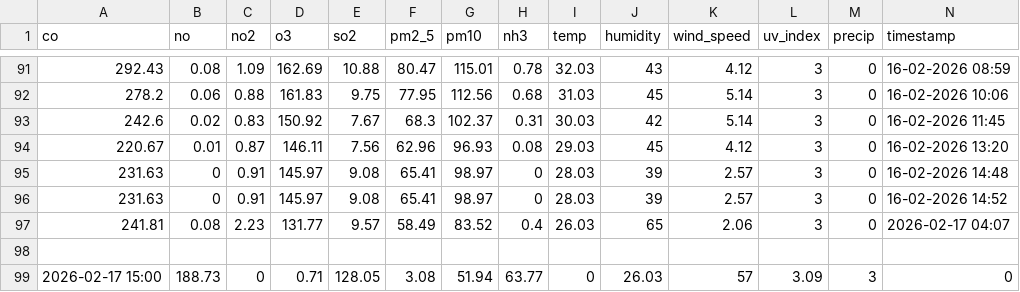
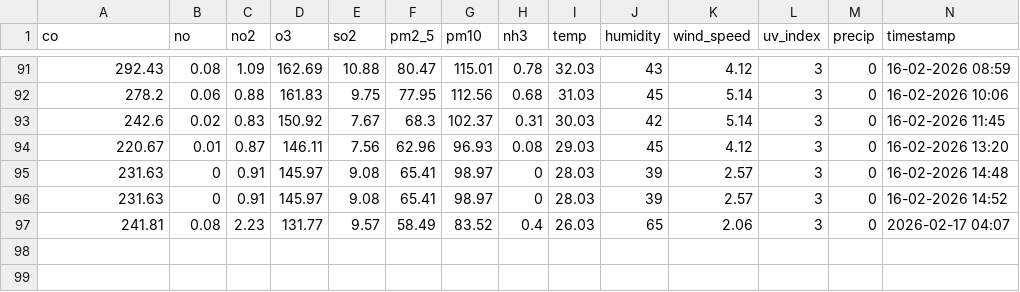
Before and after one commit to Sims9218/Automated-Health-Insight-Engine, a CSV file: data/comprehensive_history.csv, drawn as a sheet; only a part is shown, gaps mark what is left out; rows hold the shown columns only; the diff names each change by its address in the sheet, - before the commit and + after, or states it on an @@ line.

Commit message:
Update comprehensive_history.csv

```diff
--- a/data/comprehensive_history.csv
+++ b/data/comprehensive_history.csv
-row 98: (empty)
-row 99: 2026-02-17 15:00 | 188.73 | 0 | 0.71 | 128.05 | 3.08 | 51.94 | 63.77 | 0 | 26.03 | 57 | 3.09 | 3 | 0
```
